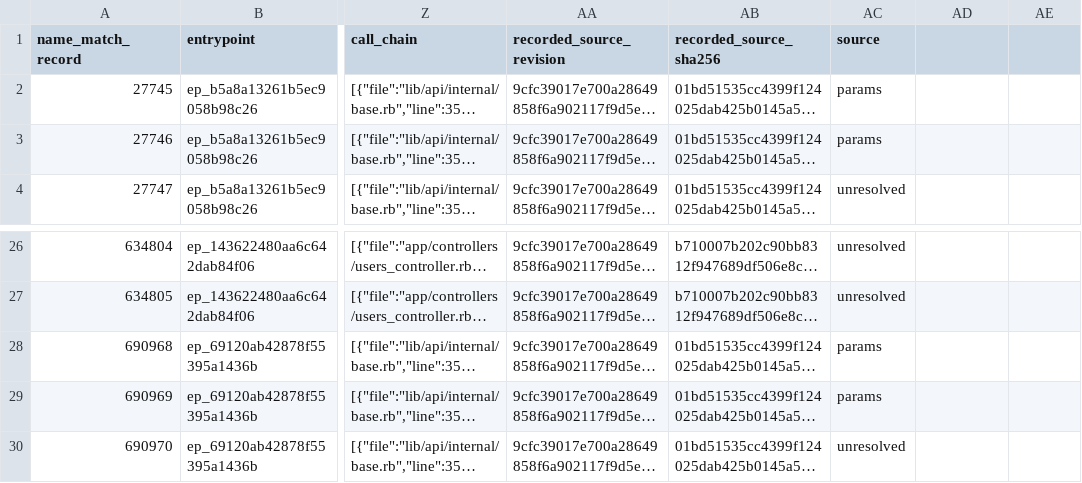
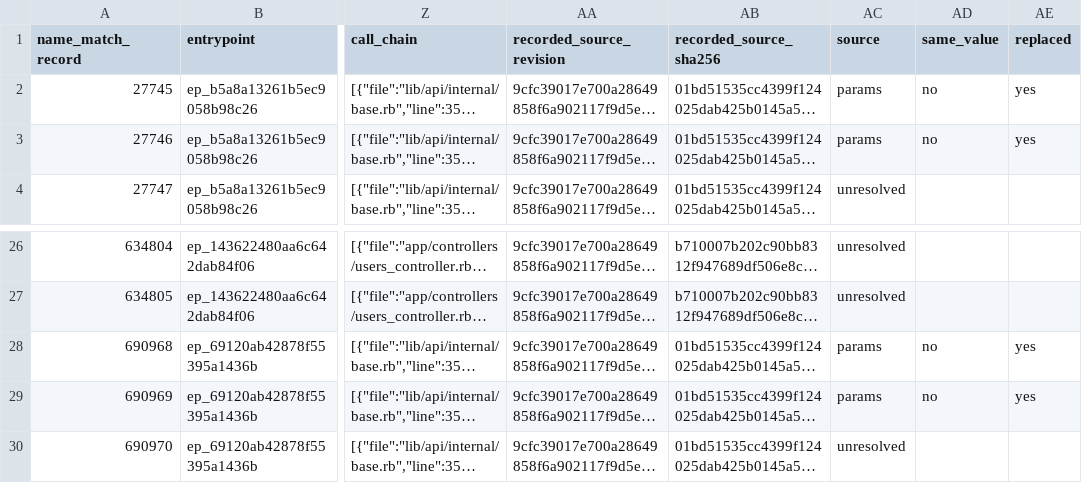
Before and after one commit to 0x73746F70626F74686572696E676D65/gitlab_c_ext_trace, a CSV file: unmatched-depth2-join/rows.csv, drawn as a sheet; only a part is shown, gaps mark what is left out; long unchanged cells end in …; the diff names each change by its address in the sheet, - before the commit and + after, or states it on an @@ line.

Commit message:
record operand identity on unmatched depth-2 params rows.

```diff
--- a/unmatched-depth2-join/rows.csv
+++ b/unmatched-depth2-join/rows.csv
-AD1: (empty)
+AD1: same_value
-AE1: (empty)
+AE1: replaced
-AD2:AD3 (same_value): (empty)
+AD2:AD3 (same_value): no
-AE2:AE3 (replaced): (empty)
+AE2:AE3 (replaced): yes
-AD28:AD29 (same_value): (empty)
+AD28:AD29 (same_value): no
-AE28:AE29 (replaced): (empty)
+AE28:AE29 (replaced): yes
```
Also changed, not shown: 3 other files.
